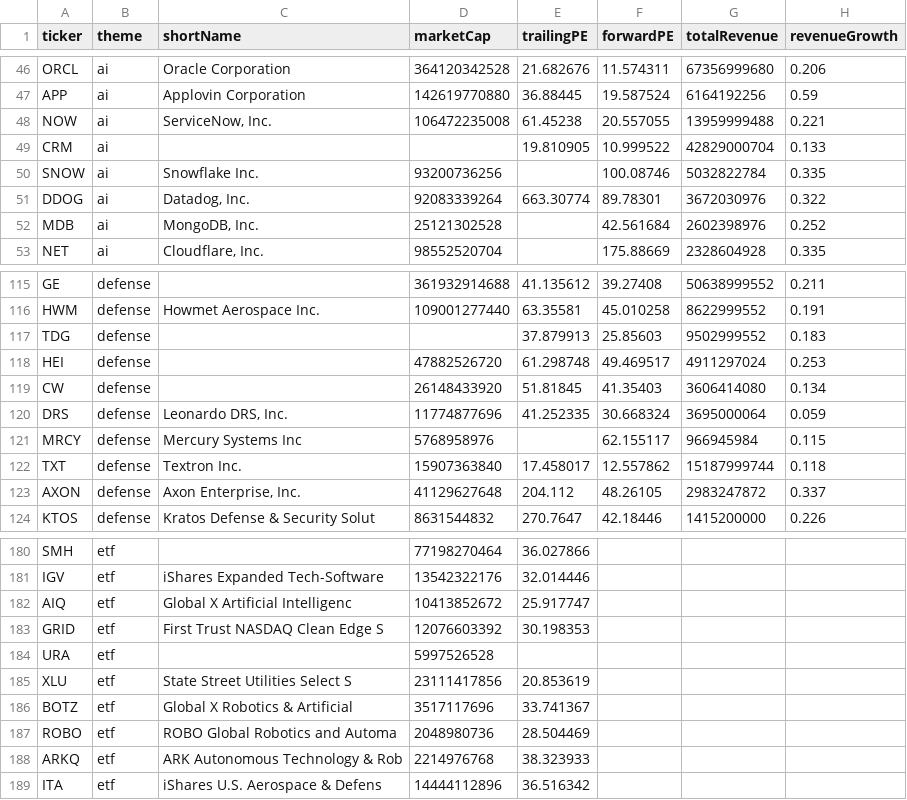
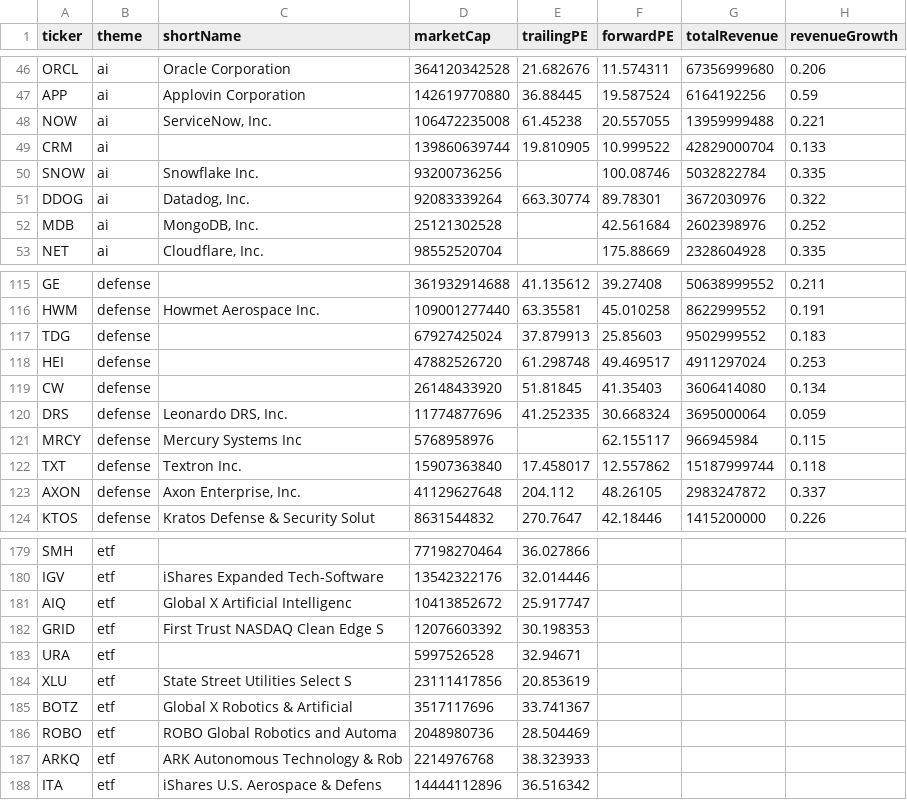
Before and after one commit to huczchen-max/vbt-private, a CSV file: thesis_fundamentals.csv, drawn as a sheet; only a part is shown, gaps mark what is left out; addresses are those after the commit; the diff covers the shown part only; the diff names each change by its address in the sheet, - before the commit and + after, or states it on an @@ line.

```diff
--- a/thesis_fundamentals.csv
+++ b/thesis_fundamentals.csv
-D49 (marketCap): (empty)
+D49 (marketCap): 139860639744
-D117 (marketCap): (empty)
+D117 (marketCap): 67927425024
-E183 (trailingPE): (empty)
+E183 (trailingPE): 32.94671
```
Also changed, not shown: 1 added row, 2 removed rows and 28 edited cells elsewhere in this file.
